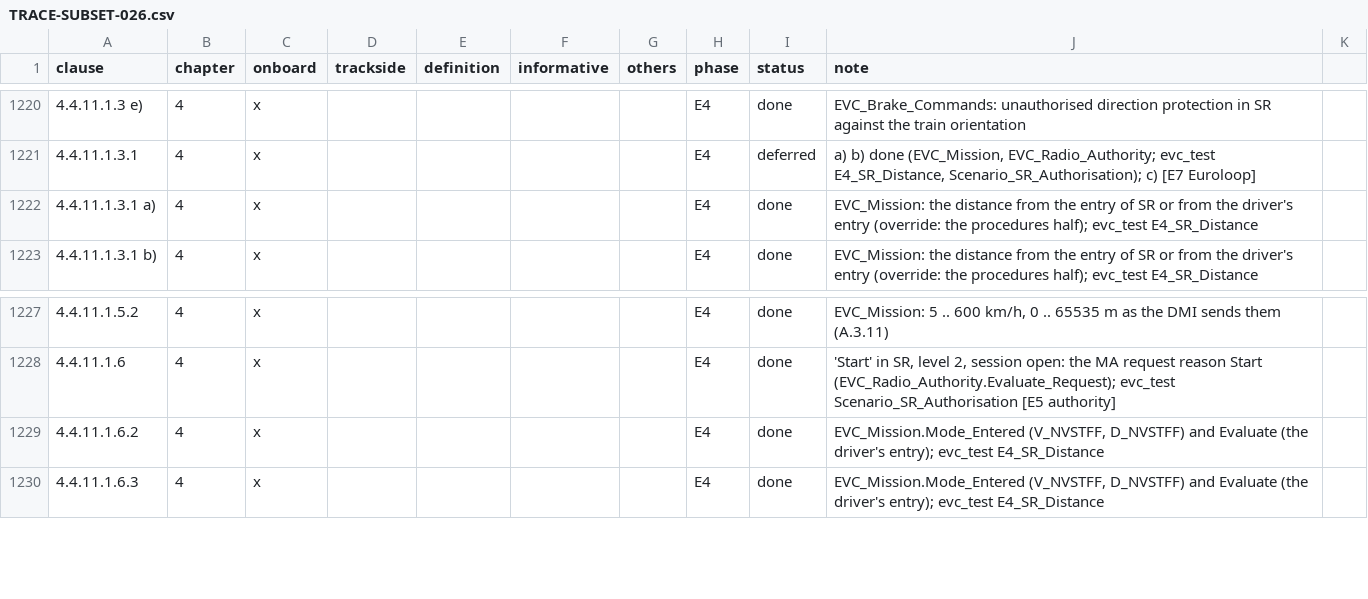
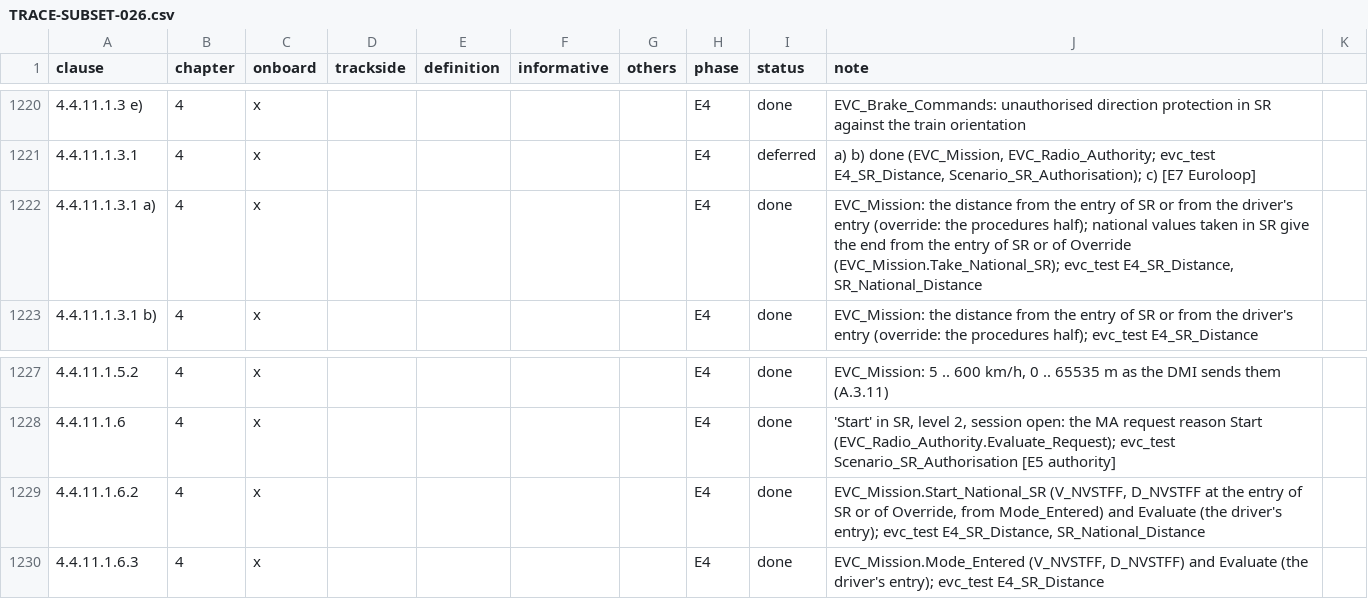
Before and after one commit to milanredele/etcs-dmi, a CSV file: doc/TRACE-SUBSET-026.csv, drawn as a sheet; only a part is shown, gaps mark what is left out; the diff names each change by its address in the sheet, - before the commit and + after, or states it on an @@ line.

```diff
--- a/doc/TRACE-SUBSET-026.csv
+++ b/doc/TRACE-SUBSET-026.csv
-J1222 (note): …procedures half); evc_test E4_SR_Distance
+J1222 (note): …procedures half); national values taken in SR give the end from the entry of SR or of Override (EVC_Mission.Take_National_SR); evc_test E4_SR_Distance, SR_National_Distance
-J1229 (note): EVC_Mission.Mode_Entered (V_NVSTFF, D_NVSTFF) and Evaluate (the driver's entry); evc_test E4_SR_Distance
+J1229 (note): EVC_Mission.Start_National_SR (V_NVSTFF, D_NVSTFF at the entry of SR or of Override, from Mode_Entered) and Evaluate (the driver's entry); evc_test E4_SR_Distance, SR_National_Distance
```
Also changed, not shown: 5 other files.
